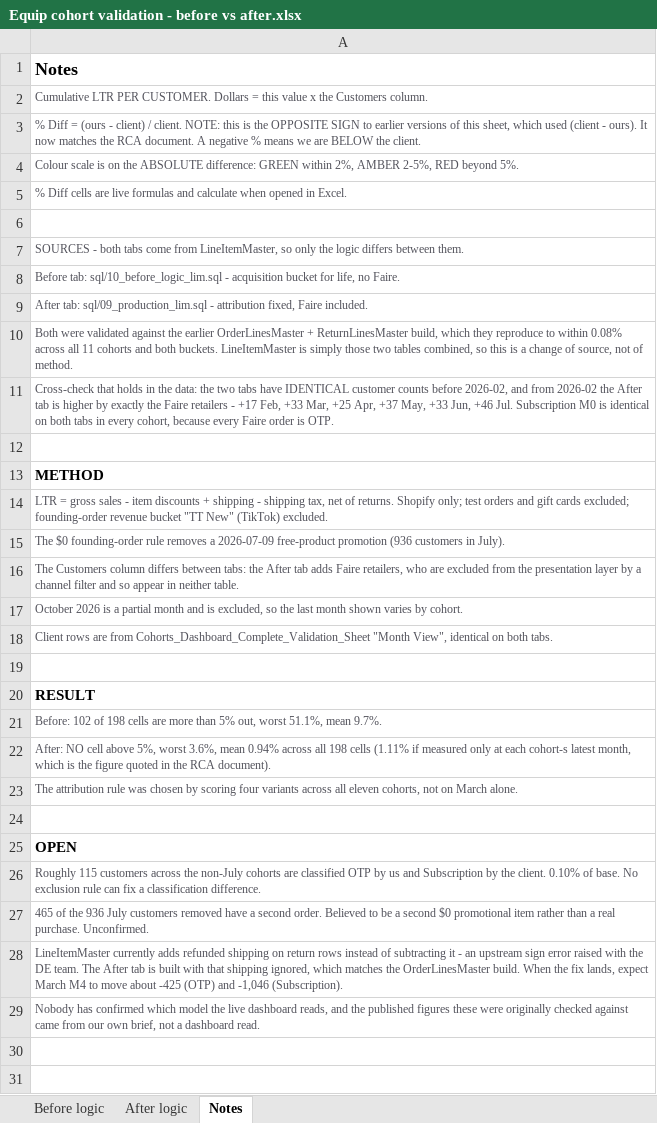
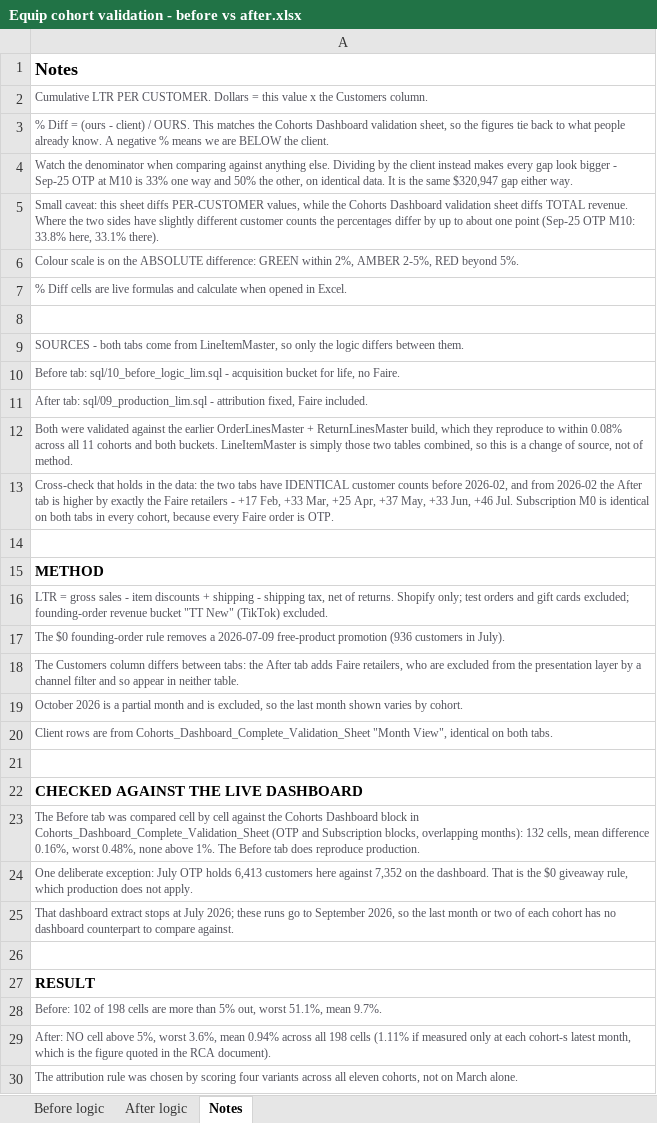
Before and after one commit to kdheeksha/New_connector_testing, an Excel workbook: equip_rca/Equip cohort validation - before vs after.xlsx, sheet Notes, drawn as a sheet; only a part is shown; the shorter side is filled out with more unchanged rows; values as stored, in another font and other column widths than the file's, no borders; the diff names each change by its address in the sheet, - before the commit and + after, or states it on an @@ line.

```diff
--- a/equip_rca/Equip cohort validation - before vs after.xlsx (sheet Notes)
+++ b/equip_rca/Equip cohort validation - before vs after.xlsx (sheet Notes)
-A3: …client) / client. NOTE: this is the OPPOSITE SIGN to earlier versions of this sheet, which used (client - ours). It now matches the RCA document. A negative…
+A3: …client) / OURS. This matches the Cohorts Dashboard validation sheet, so the figures tie back to what people already know. A negative…
+row 4: Watch the denominator when comparing against anything else. Dividing by the client instead makes every gap look bigger - Sep-25 OTP at M10 is 33% one way and 50% the other, on identical data. It is the same $320,947 gap either way.
+row 5: Small caveat: this sheet diffs PER-CUSTOMER values, while the Cohorts Dashboard validation sheet diffs TOTAL revenue. Where the two sides have slightly different customer counts the percentages differ by up to about one point (Sep-25 OTP M10: 33.8% here, 33.1% there).
+row 21: (empty)
+row 22: CHECKED AGAINST THE LIVE DASHBOARD
+row 23: The Before tab was compared cell by cell against the Cohorts Dashboard block in Cohorts_Dashboard_Complete_Validation_Sheet (OTP and Subscription blocks, overlapping months): 132 cells, mean difference 0.16%, worst 0.48%, none above 1%. The Before tab does reproduce production.
+row 24: One deliberate exception: July OTP holds 6,413 customers here against 7,352 on the dashboard. That is the $0 giveaway rule, which production does not apply.
+row 25: That dashboard extract stops at July 2026; these runs go to September 2026, so the last month or two of each cohort has no dashboard counterpart to compare against.
```
Also changed, not shown: sheet Before logic, sheet After logic, 1 other file.
